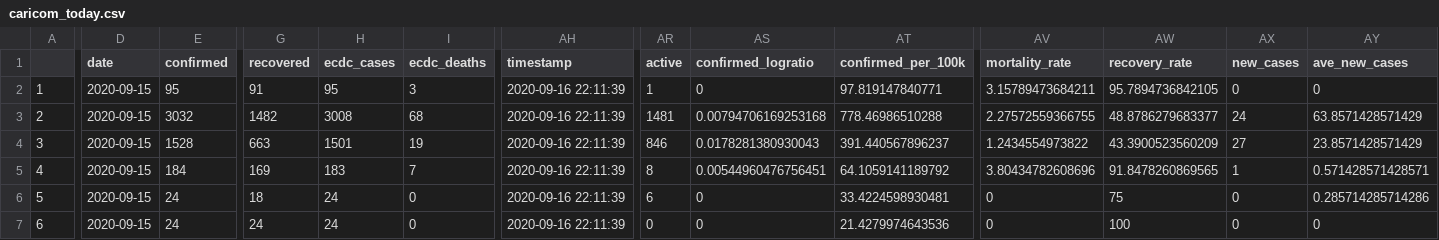
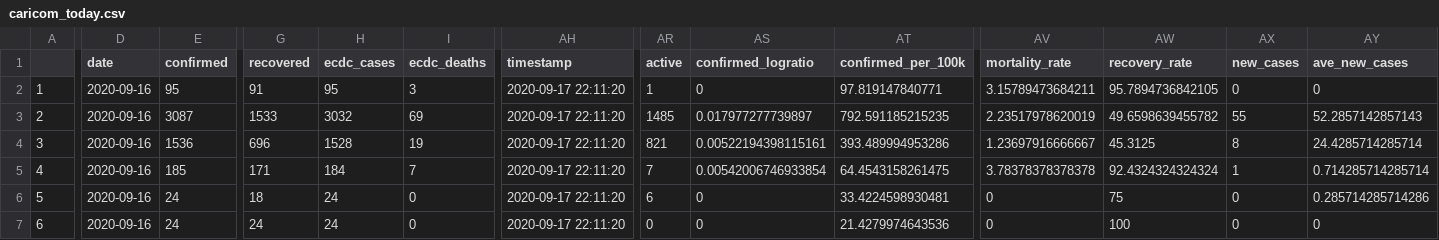
Before and after one commit to yohance-nicholas/CARICOM-COVID19-Dashboard, a CSV file: 0. Data/caricom_today.csv, drawn as a sheet; only a part is shown, gaps mark what is left out; the diff covers the shown part only; the diff names each change by its address in the sheet, - before the commit and + after, or states it on an @@ line.

```diff
--- a/0. Data/caricom_today.csv
+++ b/0. Data/caricom_today.csv
-D2:D7 (date): 2020-09-15
+D2:D7 (date): 2020-09-16
-AH2:AH7 (timestamp): 2020-09-16 22:11:39
+AH2:AH7 (timestamp): 2020-09-17 22:11:20
-E3 (confirmed): 3032
+E3 (confirmed): 3087
-G3 (recovered): 1482
+G3 (recovered): 1533
-H3 (ecdc_cases): 3008
+H3 (ecdc_cases): 3032
-I3 (ecdc_deaths): 68
+I3 (ecdc_deaths): 69
-AR3 (active): 1481
+AR3 (active): 1485
-AS3 (confirmed_logratio): 0.00794706169253168
+AS3 (confirmed_logratio): 0.017977277739897
-AT3 (confirmed_per_100k): 778.46986510288
+AT3 (confirmed_per_100k): 792.591185215235
-AV3 (mortality_rate): 2.27572559366755
+AV3 (mortality_rate): 2.23517978620019
-AW3 (recovery_rate): 48.8786279683377
+AW3 (recovery_rate): 49.6598639455782
-AX3 (new_cases): 24
+AX3 (new_cases): 55
-AY3 (ave_new_cases): 63.8571428571429
+AY3 (ave_new_cases): 52.2857142857143
-E4 (confirmed): 1528
+E4 (confirmed): 1536
-G4 (recovered): 663
+G4 (recovered): 696
-H4 (ecdc_cases): 1501
+H4 (ecdc_cases): 1528
-AR4 (active): 846
+AR4 (active): 821
-AS4 (confirmed_logratio): 0.0178281380930043
+AS4 (confirmed_logratio): 0.00522194398115161
-AT4 (confirmed_per_100k): 391.440567896237
+AT4 (confirmed_per_100k): 393.489994953286
-AV4 (mortality_rate): 1.2434554973822
+AV4 (mortality_rate): 1.23697916666667
-AW4 (recovery_rate): 43.3900523560209
+AW4 (recovery_rate): 45.3125
-AX4 (new_cases): 27
+AX4 (new_cases): 8
-AY4 (ave_new_cases): 23.8571428571429
+AY4 (ave_new_cases): 24.4285714285714
-E5 (confirmed): 184
+E5 (confirmed): 185
-G5 (recovered): 169
+G5 (recovered): 171
-H5 (ecdc_cases): 183
+H5 (ecdc_cases): 184
-AR5 (active): 8
+AR5 (active): 7
-AS5 (confirmed_logratio): 0.00544960476756451
+AS5 (confirmed_logratio): 0.00542006746933854
-AT5 (confirmed_per_100k): 64.1059141189792
+AT5 (confirmed_per_100k): 64.4543158261475
-AV5 (mortality_rate): 3.80434782608696
+AV5 (mortality_rate): 3.78378378378378
-AW5 (recovery_rate): 91.8478260869565
+AW5 (recovery_rate): 92.4324324324324
-AY5 (ave_new_cases): 0.571428571428571
+AY5 (ave_new_cases): 0.714285714285714
```
Also changed, not shown: 67 edited cells elsewhere in this file, 0. Data/caricom_covid_regression_data.csv, 10 other files.
